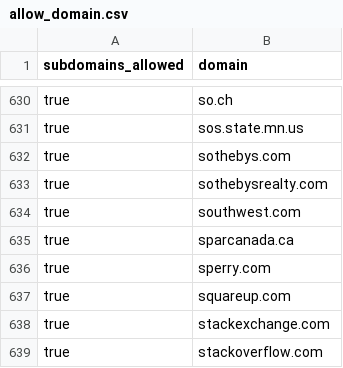
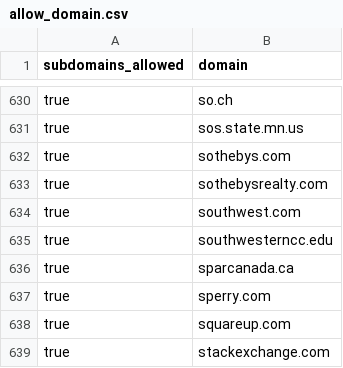
Before and after one commit to WobblyFish/WobblyFish.github.io, a CSV file: my_browser/allow_domain.csv, drawn as a sheet; only a part is shown, gaps mark what is left out; the shorter side is filled out with more unchanged rows.

Commit message:
Update allow_domain.csv

```diff
--- a/my_browser/allow_domain.csv
+++ b/my_browser/allow_domain.csv
@@ -634,2 +634,3 @@
 "true","southwest.com"
+"true","southwesterncc.edu"
 "true","sparcanada.ca"
```
